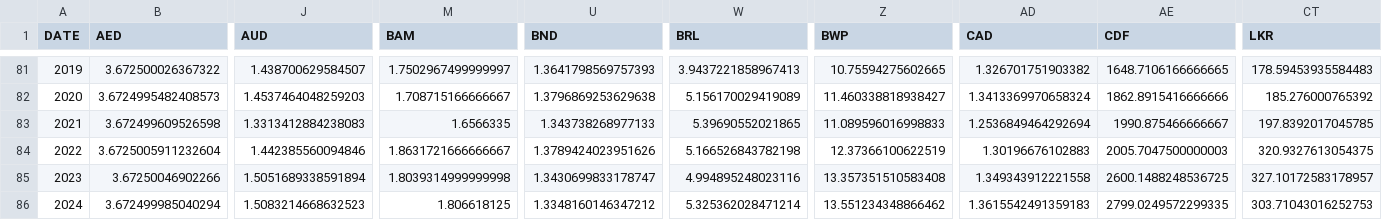
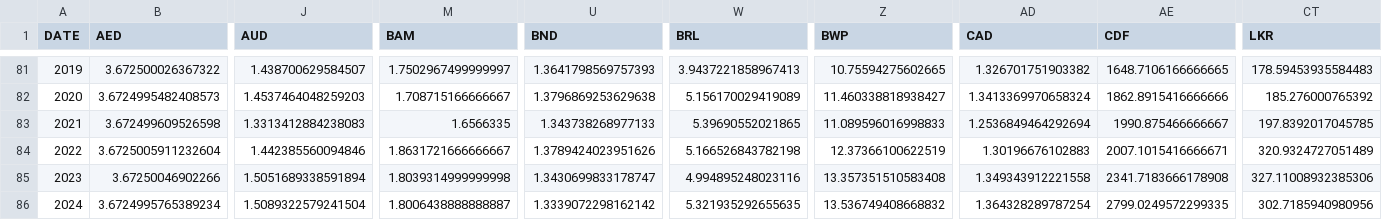
Before and after one commit to xriss/freechange, a CSV file: csv/usd_to_xxx_by_year.csv, drawn as a sheet; only a part is shown, gaps mark what is left out; the diff covers the shown part only; the diff names each change by its address in the sheet, - before the commit and + after, or states it on an @@ line.

```diff
--- a/csv/usd_to_xxx_by_year.csv
+++ b/csv/usd_to_xxx_by_year.csv
-AE84 (CDF): 2005.7047500000003
+AE84 (CDF): 2007.1015416666671
-CT84 (LKR): 320.9327613054375
+CT84 (LKR): 320.9324727051489
-AE85 (CDF): 2600.1488248536725
+AE85 (CDF): 2341.7183666178908
-CT85 (LKR): 327.10172583178957
+CT85 (LKR): 327.11008932385306
-B86 (AED): 3.672499985040294
+B86 (AED): 3.6724995765389234
-J86 (AUD): 1.5083214668632523
+J86 (AUD): 1.5089322579241504
-M86 (BAM): 1.806618125
+M86 (BAM): 1.8006438888888887
-U86 (BND): 1.3348160146347212
+U86 (BND): 1.3339072298162142
-W86 (BRL): 5.325362028471214
+W86 (BRL): 5.321935292655635
-Z86 (BWP): 13.551234348866462
+Z86 (BWP): 13.536749408668832
-AD86 (CAD): 1.3615542491359183
+AD86 (CAD): 1.364328289787254
-CT86 (LKR): 303.71043016252753
+CT86 (LKR): 302.7185940980956
```
Also changed, not shown: 40 edited cells elsewhere in this file, 7 other files.
